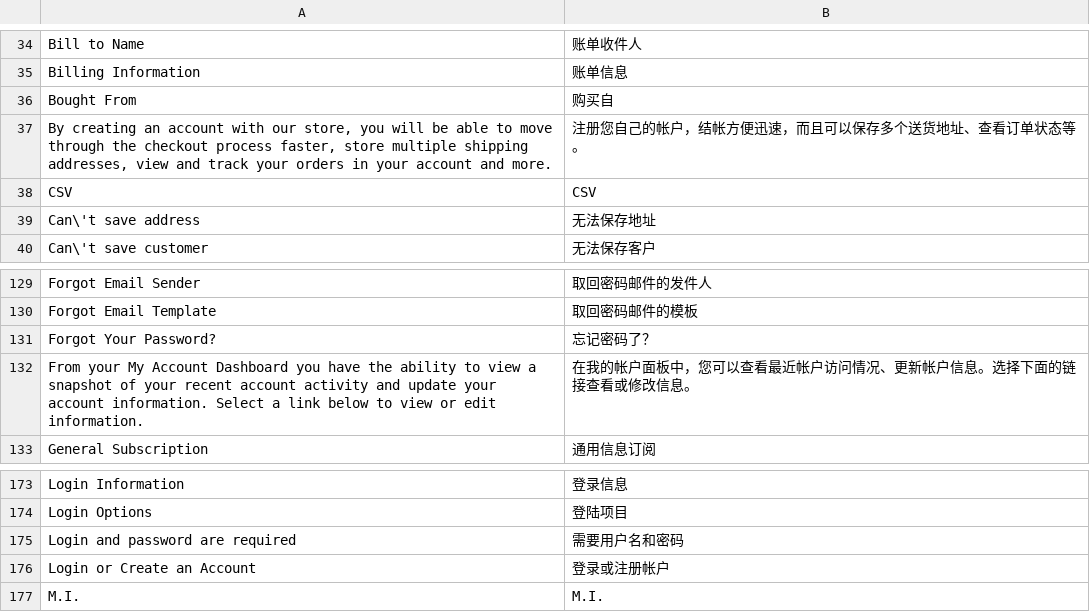
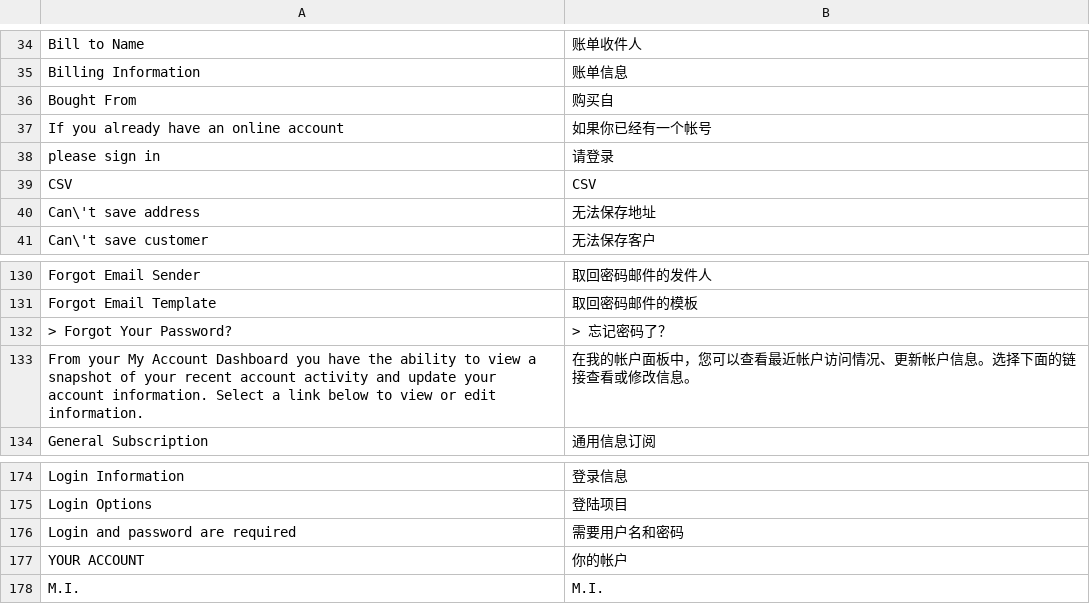
Before and after one commit to amoro119/QINNKO, a CSV file: app/locale/zh_CN/Mage_Customer.csv, drawn as a sheet; only a part is shown, gaps mark what is left out.

```diff
--- a/app/locale/zh_CN/Mage_Customer.csv
+++ b/app/locale/zh_CN/Mage_Customer.csv
@@ -36,3 +36,4 @@
 "Bought From","购买自"
-"By creating an account with our store, you will be able to move through the checkout process faster, store multiple shipping addresses, view and track your orders in your account and more.","注册您自己的帐户，结帐方便迅速，而且可以保存多个送货地址、查看订单状态等。"
+"If you already have an online account","如果你已经有一个帐号"
+"please sign in","请登录"
 "CSV","CSV"
@@ -130,3 +131,3 @@
 "Forgot Email Template","取回密码邮件的模板"
-"Forgot Your Password?","忘记密码了？"
+">  Forgot Your Password?",">  忘记密码了？"
 "From your My Account Dashboard you have the ability to view a snapshot of your recent account activity and update your account information. Select a link below to view or edit information.","在我的帐户面板中，您可以查看最近帐户访问情况、更新帐户信息。选择下面的链接查看或修改信息。"
@@ -175,3 +176,3 @@
 "Login and password are required","需要用户名和密码"
-"Login or Create an Account","登录或注册帐户"
+"YOUR ACCOUNT","你的帐户"
 "M.I.","M.I."
```
Also changed, not shown: 3 other files.
